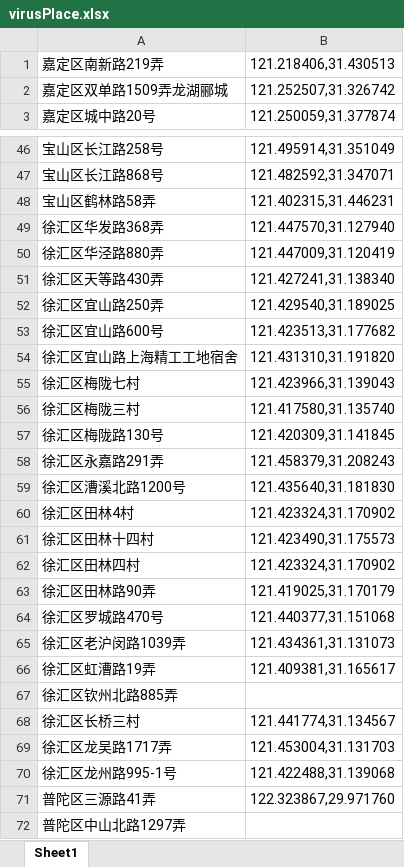
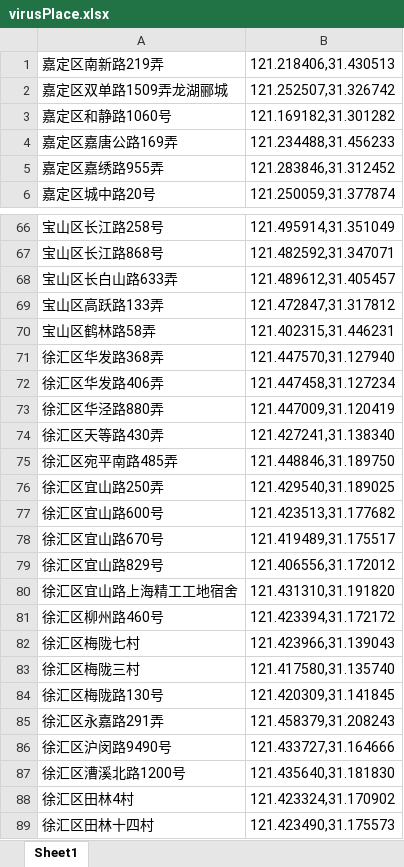
Before and after one commit to shilapi/CoronaVirusMapForShanghai, an Excel workbook: virusPlace.xlsx, sheet Sheet1, drawn as a sheet; only a part is shown, gaps mark what is left out; the shorter side is filled out with more unchanged rows; values as stored, in another font and other column widths than the file's, no borders; the diff covers the shown part only; the diff names each change by its address in the sheet, - before the commit and + after, or states it on an @@ line.

```diff
--- a/virusPlace.xlsx (sheet Sheet1)
+++ b/virusPlace.xlsx (sheet Sheet1)
+row 3: 嘉定区和静路1060号 | 121.169182,31.301282
+row 4: 嘉定区嘉唐公路169弄 | 121.234488,31.456233
+row 5: 嘉定区嘉绣路955弄 | 121.283846,31.312452
+row 68: 宝山区长白山路633弄 | 121.489612,31.405457
+row 69: 宝山区高跃路133弄 | 121.472847,31.317812
+row 72: 徐汇区华发路406弄 | 121.447458,31.127234
+row 75: 徐汇区宛平南路485弄 | 121.448846,31.189750
+row 78: 徐汇区宜山路670号 | 121.419489,31.175517
+row 79: 徐汇区宜山路829号 | 121.406556,31.172012
+row 81: 徐汇区柳州路460号 | 121.423394,31.172172
+row 86: 徐汇区沪闵路9490号 | 121.433727,31.164666
```
Also changed, not shown: 50 added rows and 4 removed rows elsewhere in this sheet.
